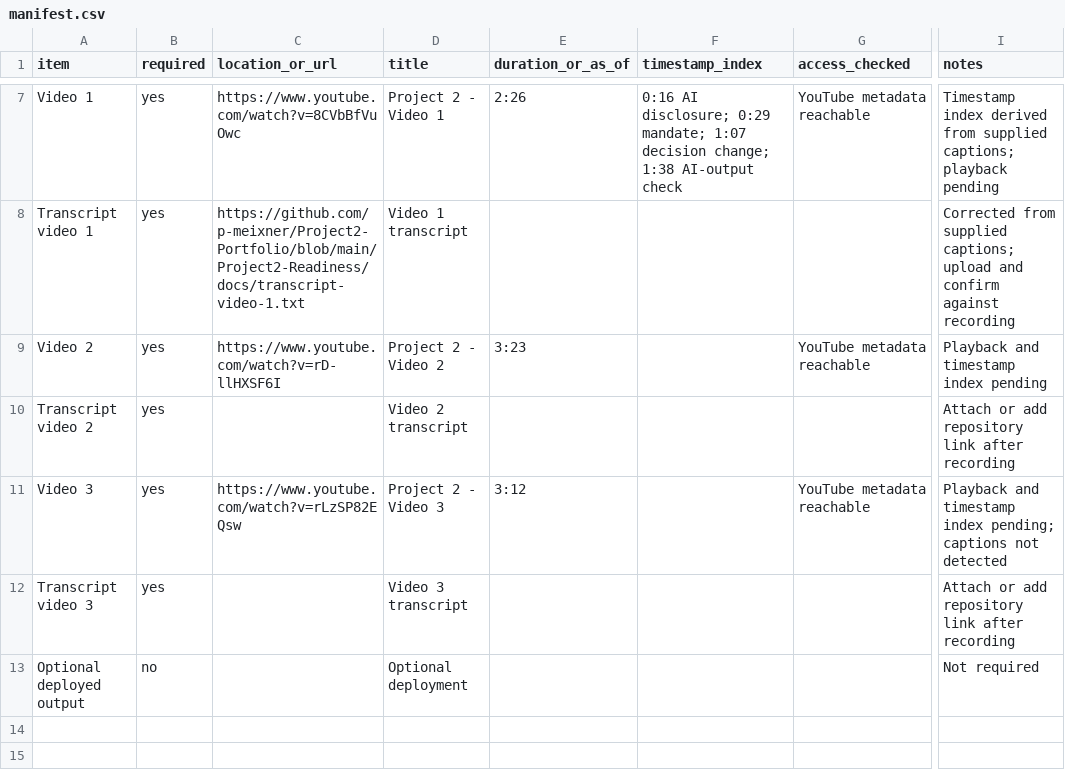
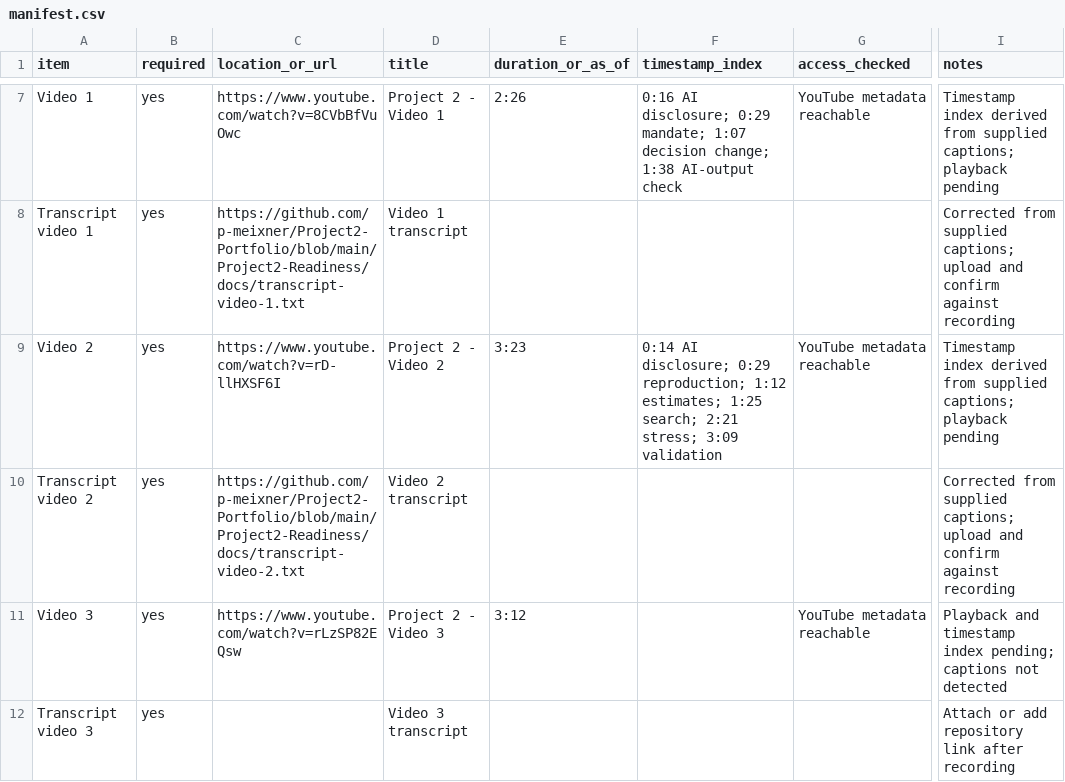
Before and after one commit to p-meixner/Project2-Portfolio, a CSV file: Project2-Readiness/manifest.csv, drawn as a sheet; only a part is shown, gaps mark what is left out; the shorter side is filled out with more unchanged rows; the diff names each change by its address in the sheet, - before the commit and + after, or states it on an @@ line.

```diff
--- a/Project2-Readiness/manifest.csv
+++ b/Project2-Readiness/manifest.csv
-F9 (timestamp_index): (empty)
+F9 (timestamp_index): 0:14 AI disclosure; 0:29 reproduction; 1:12 estimates; 1:25 search; 2:21 stress; 3:09 validation
-I9 (notes): Playback and timestamp index pending
+I9 (notes): Timestamp index derived from supplied captions; playback pending
-C10 (location_or_url): (empty)
+C10 (location_or_url): https://github.com/p-meixner/Project2-Portfolio/blob/main/Project2-Readiness/docs/transcript-video-2.txt
-I10 (notes): Attach or add repository link after recording
+I10 (notes): Corrected from supplied captions; upload and confirm against recording
```
Also changed, not shown: 1 other file.
